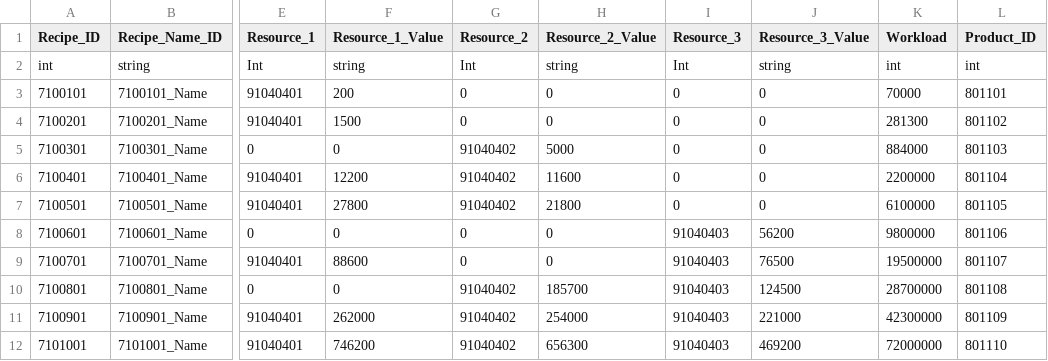
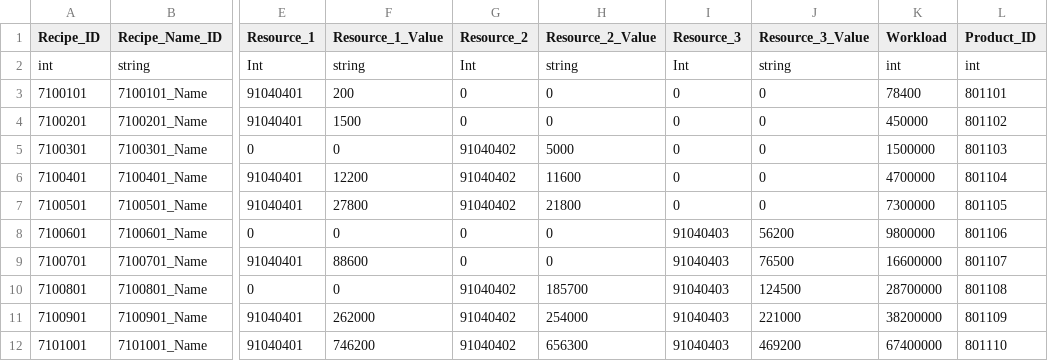
Before and after one commit to rlawlgns3433/MyUtopia, a CSV file: Assets/DataTables/RecipeTable.csv, drawn as a sheet; only a part is shown, gaps mark what is left out; the diff names each change by its address in the sheet, - before the commit and + after, or states it on an @@ line.

```diff
--- a/Assets/DataTables/RecipeTable.csv
+++ b/Assets/DataTables/RecipeTable.csv
-K3 (Workload): 70000
+K3 (Workload): 78400
-K4 (Workload): 281300
+K4 (Workload): 450000
-K5 (Workload): 884000
+K5 (Workload): 1500000
-K6 (Workload): 2200000
+K6 (Workload): 4700000
-K7 (Workload): 6100000
+K7 (Workload): 7300000
-K9 (Workload): 19500000
+K9 (Workload): 16600000
-K11 (Workload): 42300000
+K11 (Workload): 38200000
-K12 (Workload): 72000000
+K12 (Workload): 67400000
```
Also changed, not shown: Assets/DataTables/BuildingTable.csv, Assets/DataTables/StringTableKr.csv, 10 other files.
